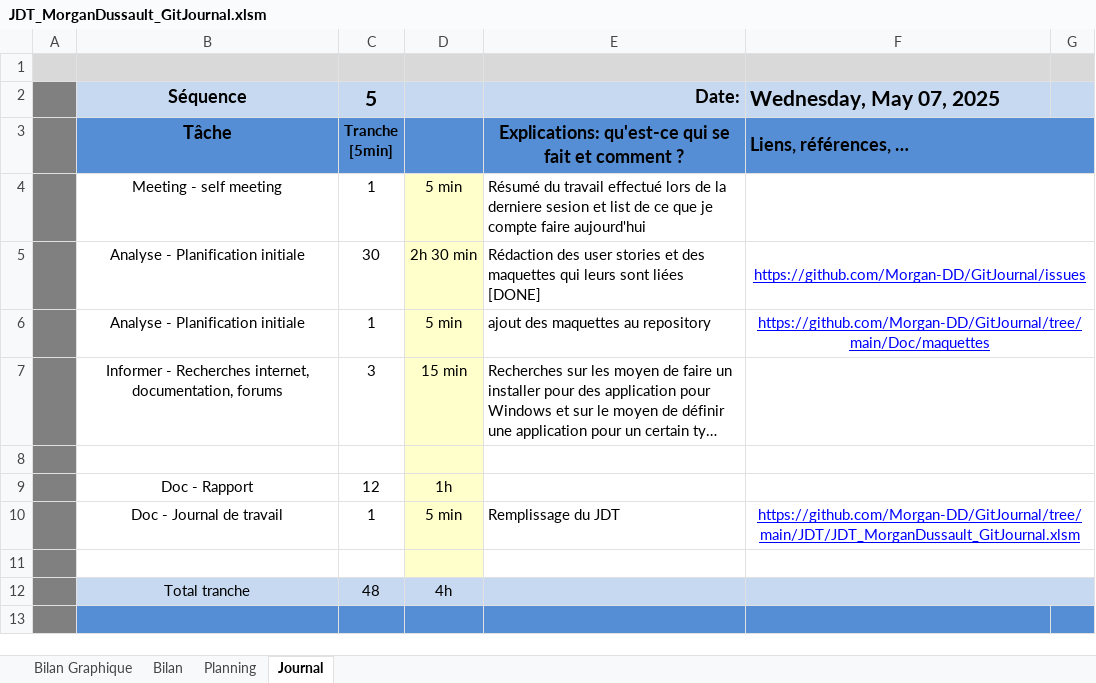
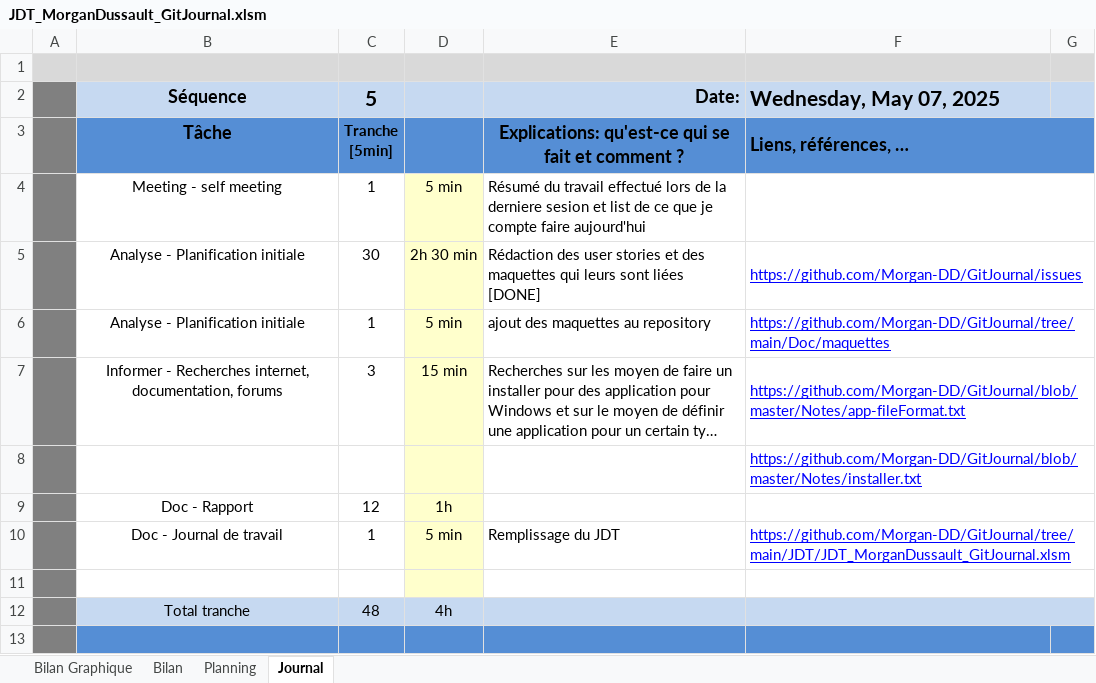
Before and after one commit to Morgan-DD/GitJournal, an Excel workbook: JDT/JDT_MorganDussault_GitJournal.xlsm, sheet Journal, drawn as a sheet; only a part is shown; long unchanged cells end in …; values as stored, in another font and other column widths than the file's, no borders; charts and pictures and conditional formats not drawn; 1 other sheet too large or unreadable and not compared; the diff names each change by its address in the sheet, - before the commit and + after, or states it on an @@ line.

Commit message:
type(doc) : mise à jour du JDT

```diff
--- a/JDT/JDT_MorganDussault_GitJournal.xlsm (sheet Journal)
+++ b/JDT/JDT_MorganDussault_GitJournal.xlsm (sheet Journal)
-F5:F6 alignment: center
+F5:F6 alignment: left
-F7: (empty)
+F7: https://github.com/Morgan-DD/GitJournal/blob/master/Notes/app-fileFormat.txt
-F8: (empty)
+F8: https://github.com/Morgan-DD/GitJournal/blob/master/Notes/installer.txt
-F10 alignment: center
+F10 alignment: left
```
